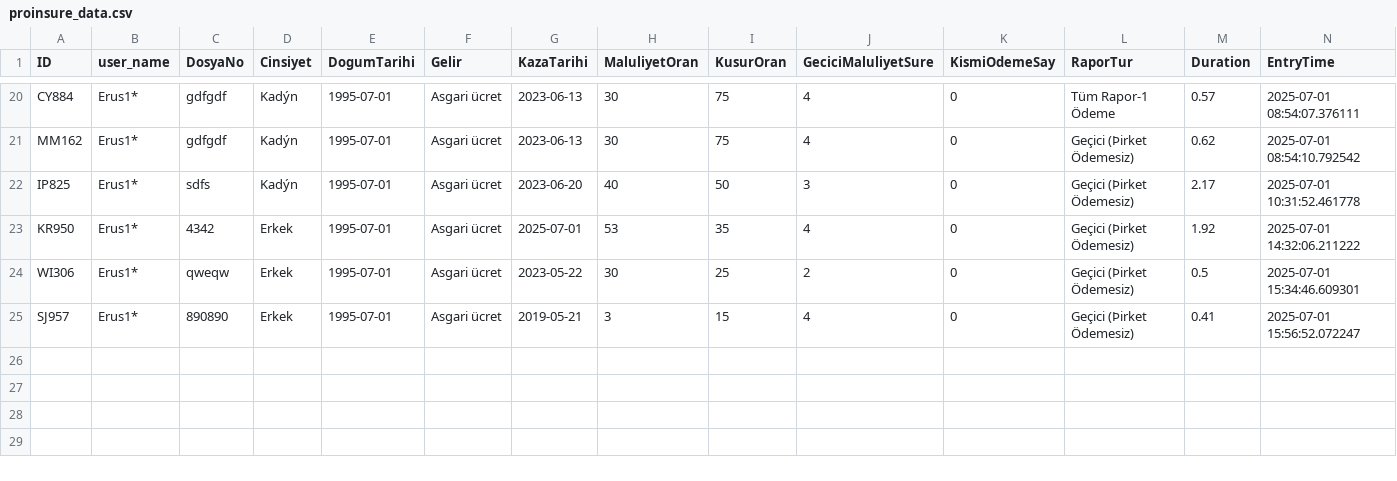
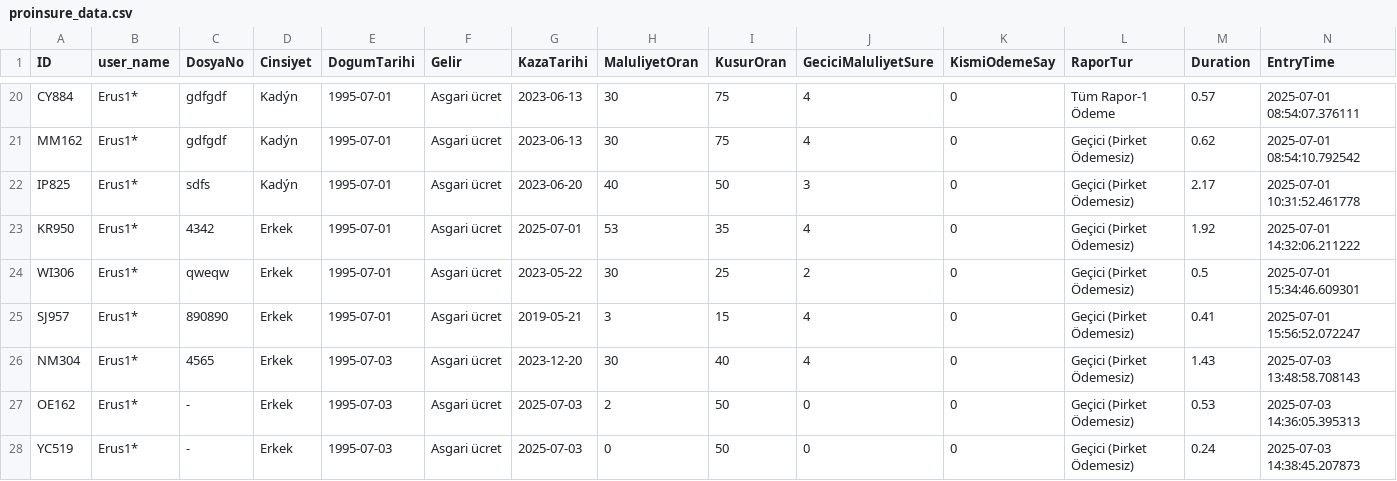
Before and after one commit to gewendanalytics/gewend_proinsure, a CSV file: data/proinsure_data.csv, drawn as a sheet; only a part is shown, gaps mark what is left out.

```diff
--- a/data/proinsure_data.csv
+++ b/data/proinsure_data.csv
@@ -25 +25,4 @@
 "SJ957","Erus1*","890890","Erkek","1995-07-01","Asgari ücret","2019-05-21",3,15,4,0,"Geçici (Þirket Ödemesiz)",0.41,"2025-07-01 15:56:52.072247"
+"NM304","Erus1*","4565","Erkek","1995-07-03","Asgari ücret","2023-12-20",30,40,4,0,"Geçici (Þirket Ödemesiz)",1.43,"2025-07-03 13:48:58.708143"
+"OE162","Erus1*","-","Erkek","1995-07-03","Asgari ücret","2025-07-03",2,50,0,0,"Geçici (Þirket Ödemesiz)",0.53,"2025-07-03 14:36:05.395313"
+"YC519","Erus1*","-","Erkek","1995-07-03","Asgari ücret","2025-07-03",0,50,0,0,"Geçici (Þirket Ödemesiz)",0.24,"2025-07-03 14:38:45.207873"
```
Also changed, not shown: 2 other files.
